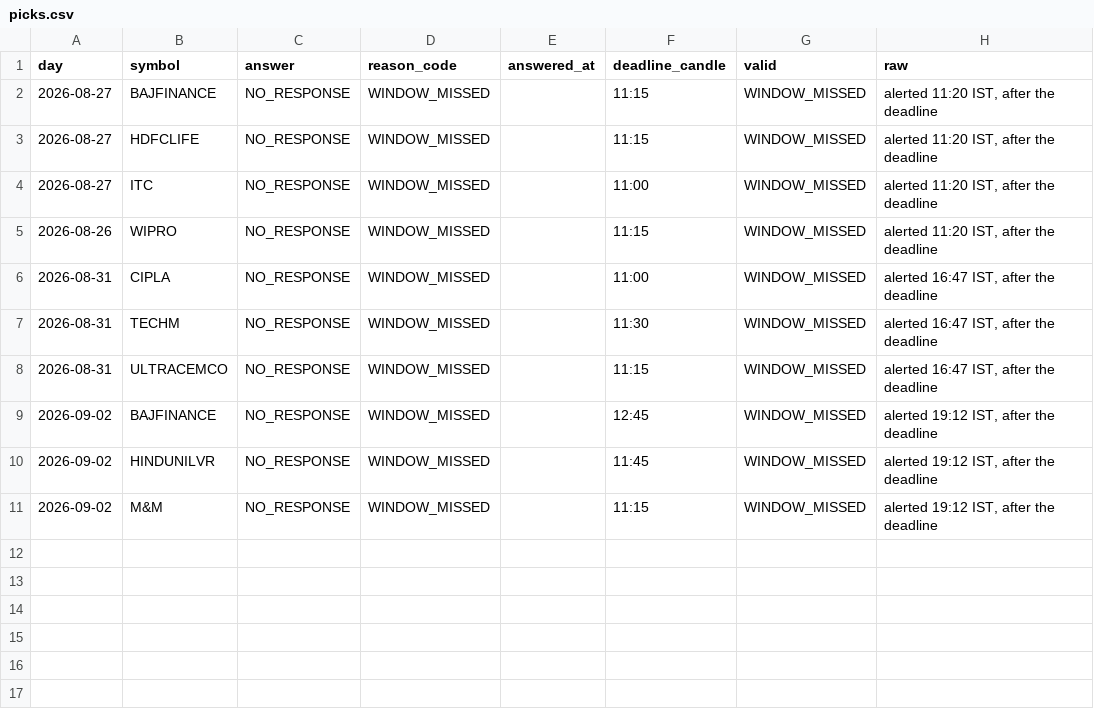
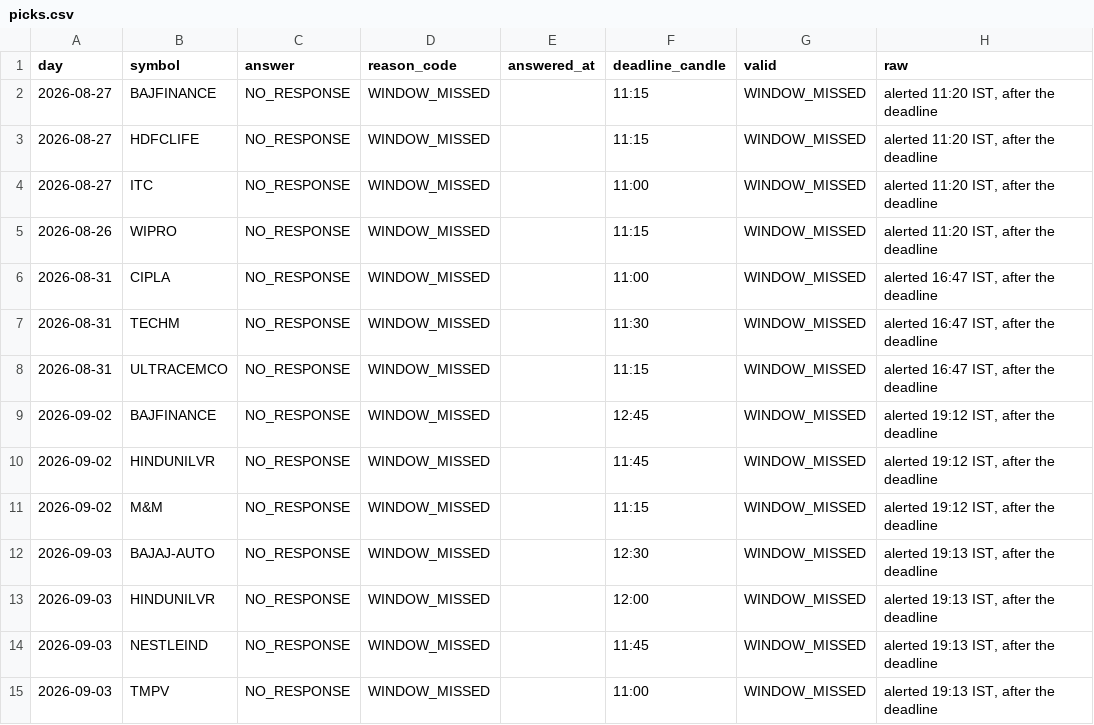
Before and after one commit to keval-mandalik-v2/trading-agent-V2, a CSV file: data/picks.csv, drawn as a sheet; the diff names each change by its address in the sheet, - before the commit and + after, or states it on an @@ line.

```diff
--- a/data/picks.csv
+++ b/data/picks.csv
+row 12: 2026-09-03 | BAJAJ-AUTO | NO_RESPONSE | WINDOW_MISSED |  | 12:30 | WINDOW_MISSED | alerted 19:13 IST, after the deadline
+row 13: 2026-09-03 | HINDUNILVR | NO_RESPONSE | WINDOW_MISSED |  | 12:00 | WINDOW_MISSED | alerted 19:13 IST, after the deadline
+row 14: 2026-09-03 | NESTLEIND | NO_RESPONSE | WINDOW_MISSED |  | 11:45 | WINDOW_MISSED | alerted 19:13 IST, after the deadline
+row 15: 2026-09-03 | TMPV | NO_RESPONSE | WINDOW_MISSED |  | 11:00 | WINDOW_MISSED | alerted 19:13 IST, after the deadline
```
Also changed, not shown: data/signals.csv, 1 other file.
